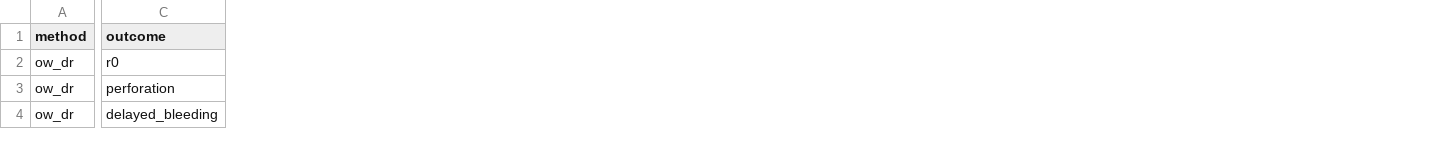
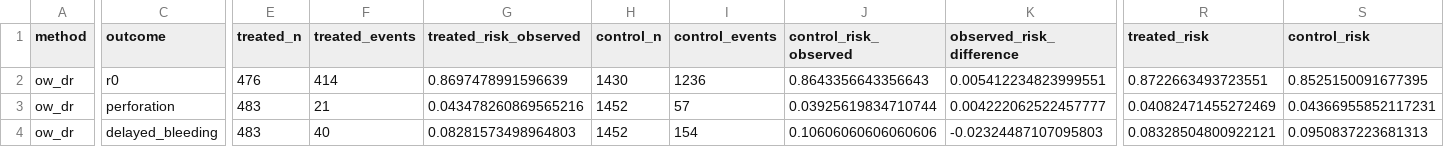
Before and after one commit to marcozer/ATRACT, a CSV file: results/model_summaries/primary_binary_results.csv, drawn as a sheet; only a part is shown, gaps mark what is left out; the diff covers the shown part only; the diff names each change by its address in the sheet, - before the commit and + after, or states it on an @@ line.

```diff
--- a/results/model_summaries/primary_binary_results.csv
+++ b/results/model_summaries/primary_binary_results.csv
+column E (treated_n), rows 2-4: 476 | 483 | 483
+column F (treated_events), rows 2-4: 414 | 21 | 40
+column G (treated_risk_observed), rows 2-4: 0.8697478991596639 | 0.043478260869565216 | 0.08281573498964803
+column H (control_n), rows 2-4: 1430 | 1452 | 1452
+column I (control_events), rows 2-4: 1236 | 57 | 154
+column J (control_risk_observed), rows 2-4: 0.8643356643356643 | 0.03925619834710744 | 0.10606060606060606
+column K (observed_risk_difference), rows 2-4: 0.005412234823999551 | 0.004222062522457777 | -0.02324487107095803
+column R (treated_risk), rows 2-4: 0.8722663493723551 | 0.04082471455272469 | 0.08328504800922121
+column S (control_risk), rows 2-4: 0.8525150091677395 | 0.04366955852117231 | 0.0950837223681313
```
Also changed, not shown: 3 added columns and 15 edited cells elsewhere in this file, results/model_summaries/binary_comparison_results.csv, results/model_summaries/speed_robustness_results.csv, 51 other files.
